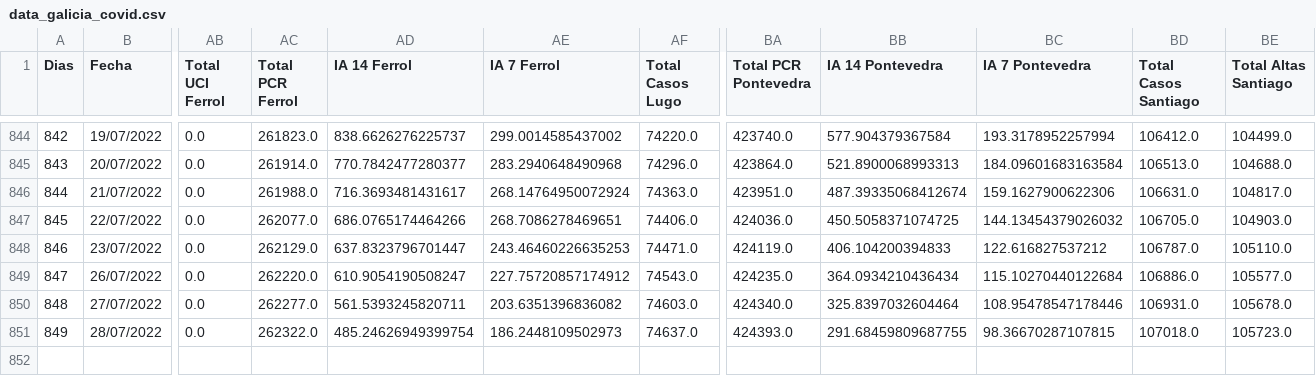
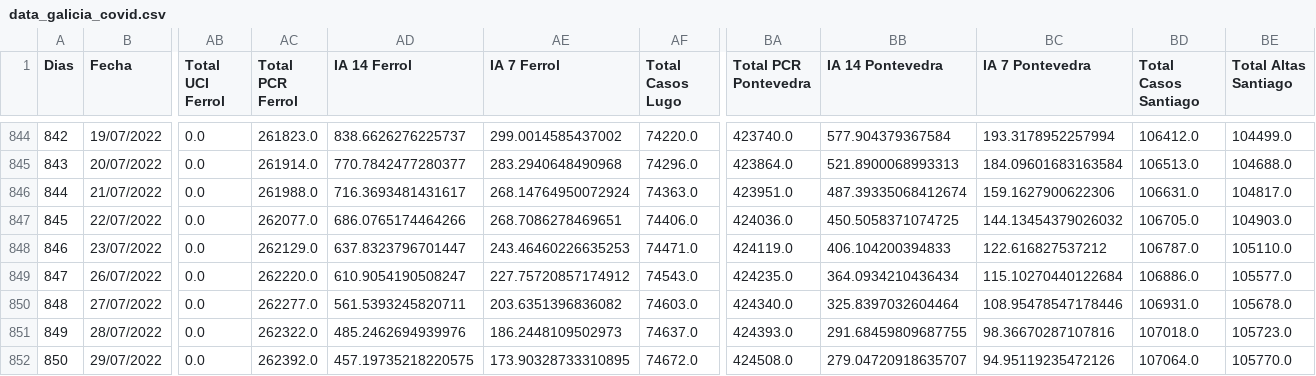
Before and after one commit to dgarcoe/COVID19_Galicia, a CSV file: data_galicia_covid.csv, drawn as a sheet; only a part is shown, gaps mark what is left out; rows hold the shown columns only; the diff names each change by its address in the sheet, - before the commit and + after, or states it on an @@ line.

Commit message:
Added data

```diff
--- a/data_galicia_covid.csv
+++ b/data_galicia_covid.csv
-AD851 (IA 14 Ferrol): 485.24626949399754
+AD851 (IA 14 Ferrol): 485.2462694939976
-BC851 (IA 7 Pontevedra): 98.36670287107815
+BC851 (IA 7 Pontevedra): 98.36670287107816
+row 852: 850 | 29/07/2022 | 0.0 | 262392.0 | 457.19735218220575 | 173.90328733310895 | 74672.0 | 424508.0 | 279.04720918635707 | 94.95119235472126 | 107064.0 | 105770.0
```
Also changed, not shown: 17 other files.
